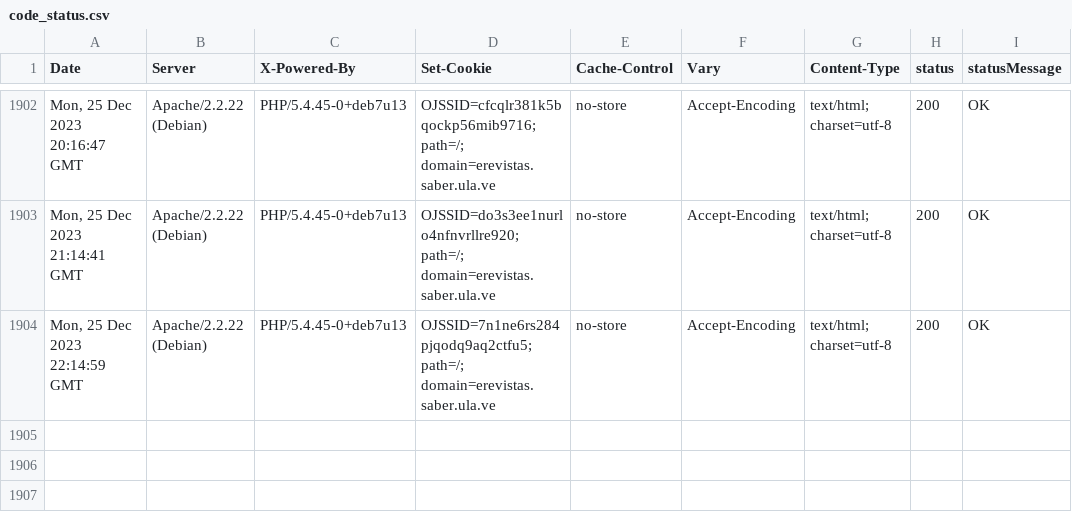
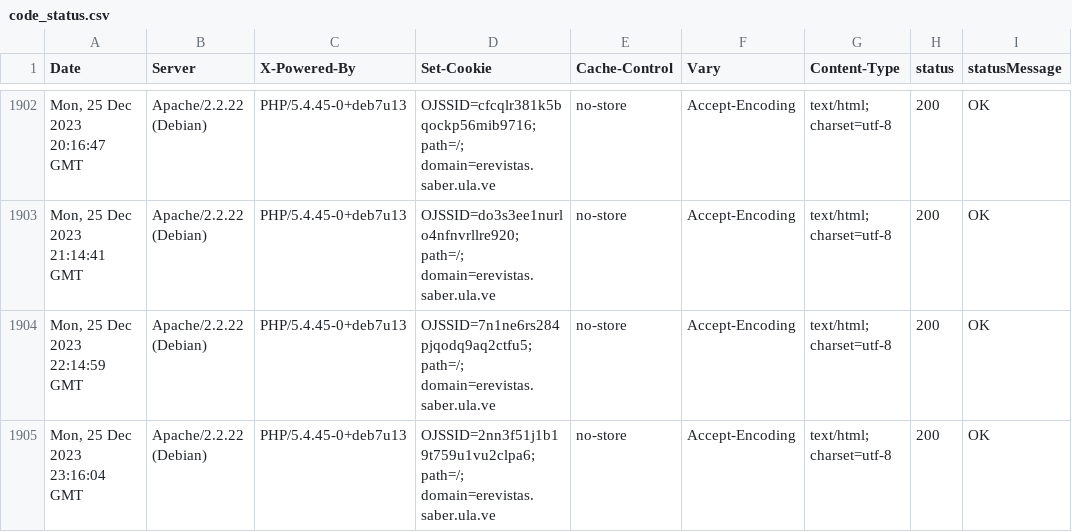
Before and after one commit to luismmontilla/EcotropicosWebStatus, a CSV file: code_status.csv, drawn as a sheet; only a part is shown, gaps mark what is left out; the diff names each change by its address in the sheet, - before the commit and + after, or states it on an @@ line.

Commit message:
Append data to CSV

```diff
--- a/code_status.csv
+++ b/code_status.csv
+row 1905: Mon, 25 Dec 2023 23:16:04 GMT | Apache/2.2.22 (Debian) | PHP/5.4.45-0+deb7u13 | OJSSID=2nn3f51j1b19t759u1vu2clpa6; path=/; domain=erevistas.saber.ula.ve | no-store | Accept-Encoding | text/html; charset=utf-8 | 200 | OK
```
